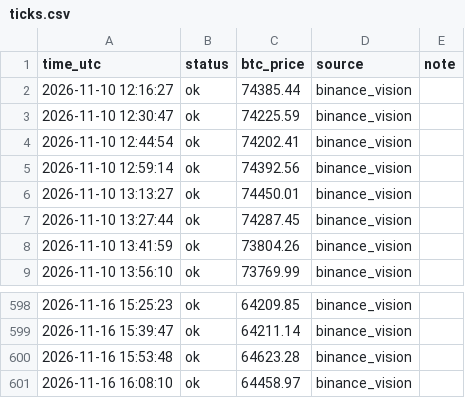
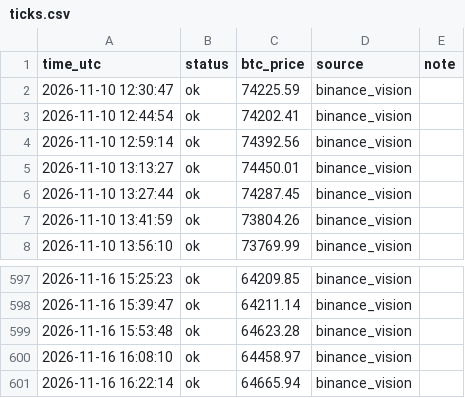
Before and after one commit to mtarvecha660-lgtm/btc-paper-live, a CSV file: live/ticks.csv, drawn as a sheet; only a part is shown, gaps mark what is left out.

```diff
--- a/live/ticks.csv
+++ b/live/ticks.csv
@@ -1,3 +1,2 @@
 time_utc,status,btc_price,source,note
-2026-11-10 12:16:27,ok,74385.44,binance_vision,
 2026-11-10 12:30:47,ok,74225.59,binance_vision,
@@ -601 +600,2 @@ time_utc,status,btc_price,source,note
 2026-11-16 16:08:10,ok,64458.97,binance_vision,
+2026-11-16 16:22:14,ok,64665.94,binance_vision,
```
Also changed, not shown: 9 other files.
